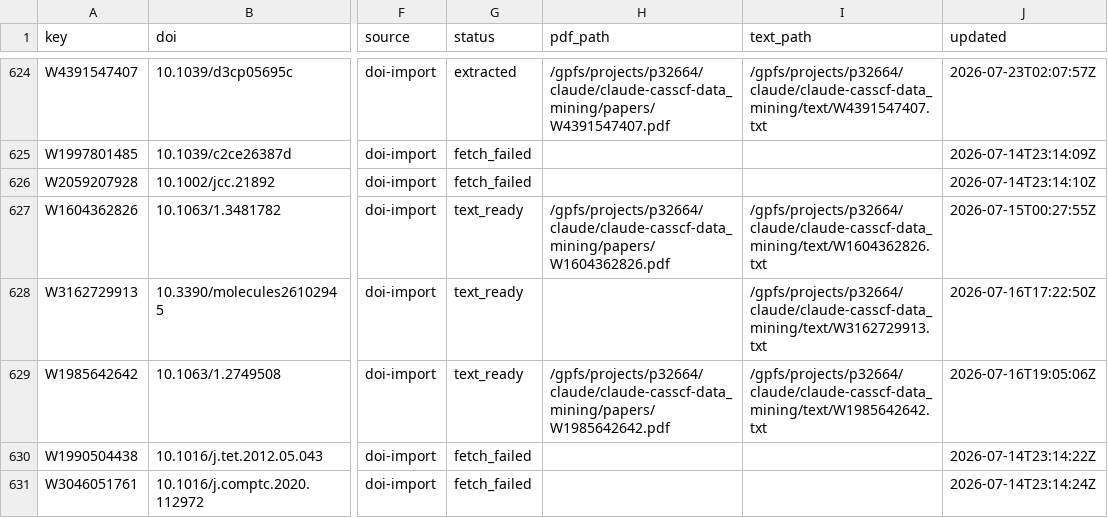
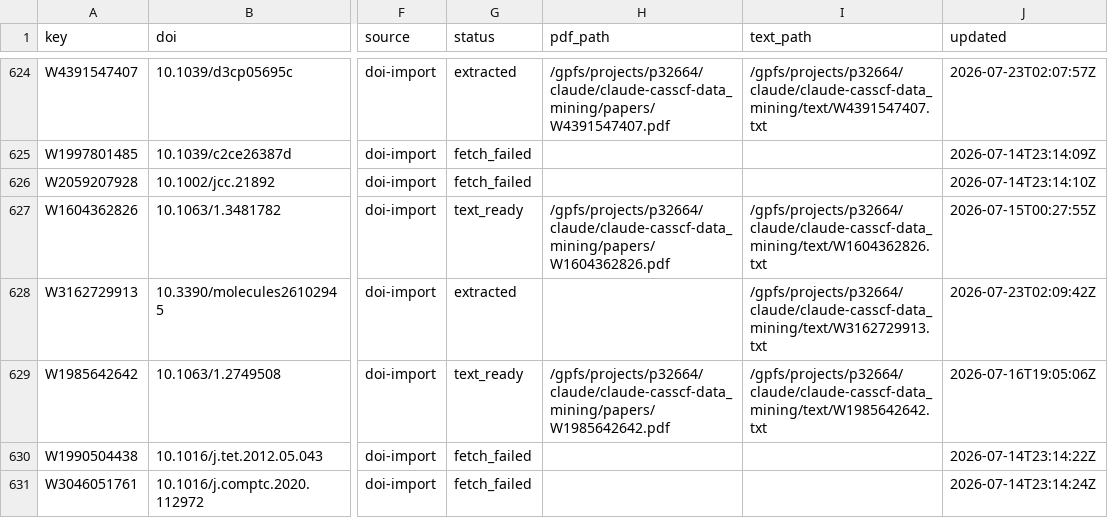
Before and after one commit to victorchanglee/aimdb, a CSV file: database/papers_index.csv, drawn as a sheet; only a part is shown, gaps mark what is left out; the diff names each change by its address in the sheet, - before the commit and + after, or states it on an @@ line.

```diff
--- a/database/papers_index.csv
+++ b/database/papers_index.csv
-G628 (status): text_ready
+G628 (status): extracted
-J628 (updated): 2026-07-16T17:22:50Z
+J628 (updated): 2026-07-23T02:09:42Z
```
Also changed, not shown: 2 other files.
